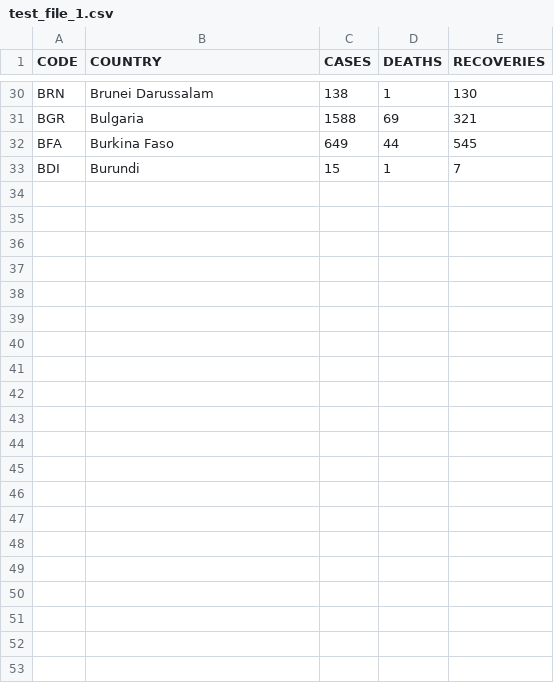
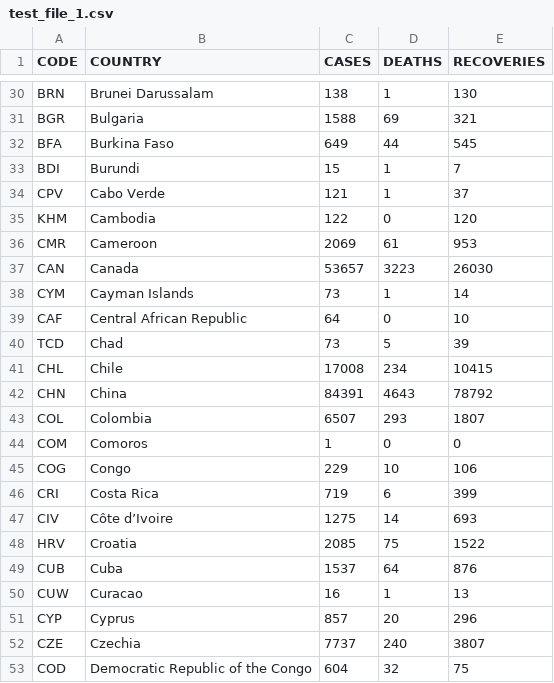
Before and after one commit to prasad-jagtap/Covid-19, a CSV file: test_file_1.csv, drawn as a sheet; only a part is shown, gaps mark what is left out; the diff names each change by its address in the sheet, - before the commit and + after, or states it on an @@ line.

```diff
--- a/test_file_1.csv
+++ b/test_file_1.csv
+row 34: CPV | Cabo Verde | 121 | 1 | 37
+row 35: KHM | Cambodia | 122 | 0 | 120
+row 36: CMR | Cameroon | 2069 | 61 | 953
+row 37: CAN | Canada | 53657 | 3223 | 26030
+row 38: CYM | Cayman Islands | 73 | 1 | 14
+row 39: CAF | Central African Republic | 64 | 0 | 10
+row 40: TCD | Chad | 73 | 5 | 39
+row 41: CHL | Chile | 17008 | 234 | 10415
+row 42: CHN | China | 84391 | 4643 | 78792
+row 43: COL | Colombia | 6507 | 293 | 1807
+row 44: COM | Comoros | 1 | 0 | 0
+row 45: COG | Congo | 229 | 10 | 106
+row 46: CRI | Costa Rica | 719 | 6 | 399
+row 47: CIV | Côte d’Ivoire | 1275 | 14 | 693
+row 48: HRV | Croatia | 2085 | 75 | 1522
+row 49: CUB | Cuba | 1537 | 64 | 876
+row 50: CUW | Curacao | 16 | 1 | 13
+row 51: CYP | Cyprus | 857 | 20 | 296
+row 52: CZE | Czechia | 7737 | 240 | 3807
+row 53: COD | Democratic Republic of the Congo | 604 | 32 | 75
```
